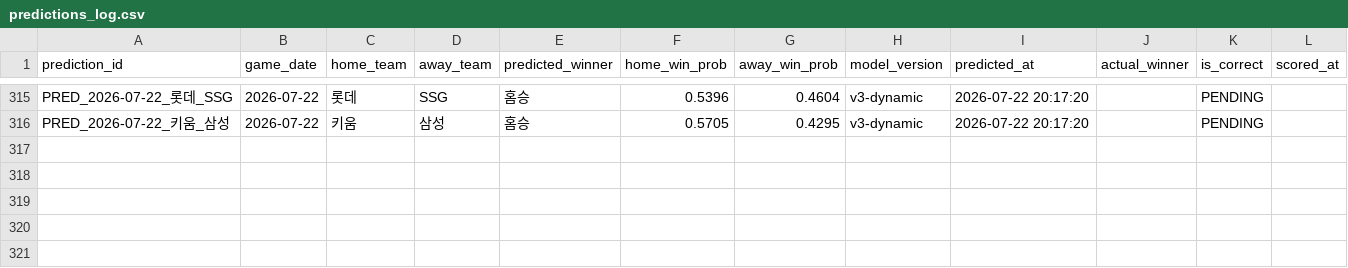
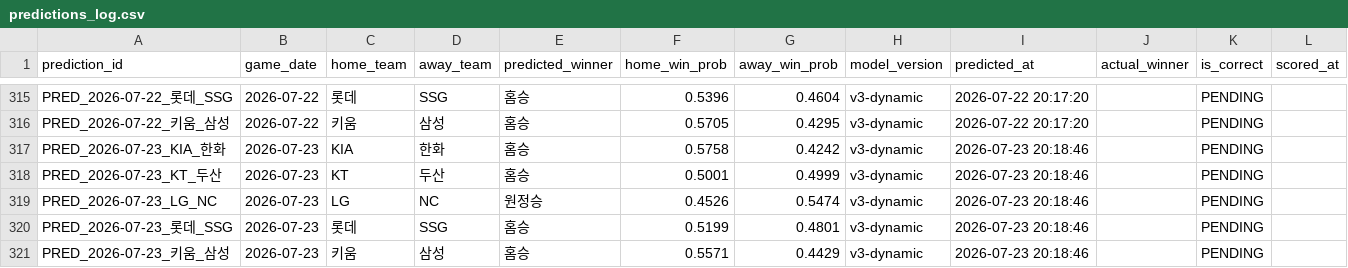
Before and after one commit to limanho001014-create/kbo-predictor-dynamic, a CSV file: data/predictions_log.csv, drawn as a sheet; only a part is shown, gaps mark what is left out; the diff names each change by its address in the sheet, - before the commit and + after, or states it on an @@ line.

```diff
--- a/data/predictions_log.csv
+++ b/data/predictions_log.csv
+row 317: PRED_2026-07-23_KIA_한화 | 2026-07-23 | KIA | 한화 | 홈승 | 0.5758 | 0.4242 | v3-dynamic | 2026-07-23 20:18:46 |  | PENDING
+row 318: PRED_2026-07-23_KT_두산 | 2026-07-23 | KT | 두산 | 홈승 | 0.5001 | 0.4999 | v3-dynamic | 2026-07-23 20:18:46 |  | PENDING
+row 319: PRED_2026-07-23_LG_NC | 2026-07-23 | LG | NC | 원정승 | 0.4526 | 0.5474 | v3-dynamic | 2026-07-23 20:18:46 |  | PENDING
+row 320: PRED_2026-07-23_롯데_SSG | 2026-07-23 | 롯데 | SSG | 홈승 | 0.5199 | 0.4801 | v3-dynamic | 2026-07-23 20:18:46 |  | PENDING
+row 321: PRED_2026-07-23_키움_삼성 | 2026-07-23 | 키움 | 삼성 | 홈승 | 0.5571 | 0.4429 | v3-dynamic | 2026-07-23 20:18:46 |  | PENDING
```
Also changed, not shown: data/games_history.csv, data/players_latest_hitter.csv, 7 other files.
